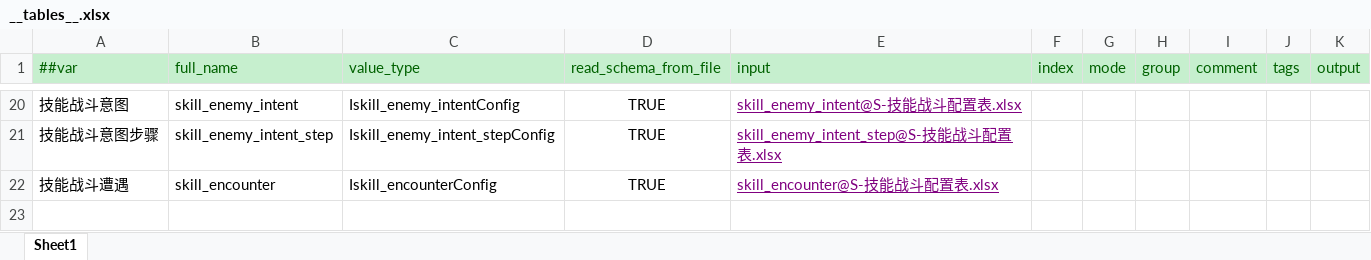
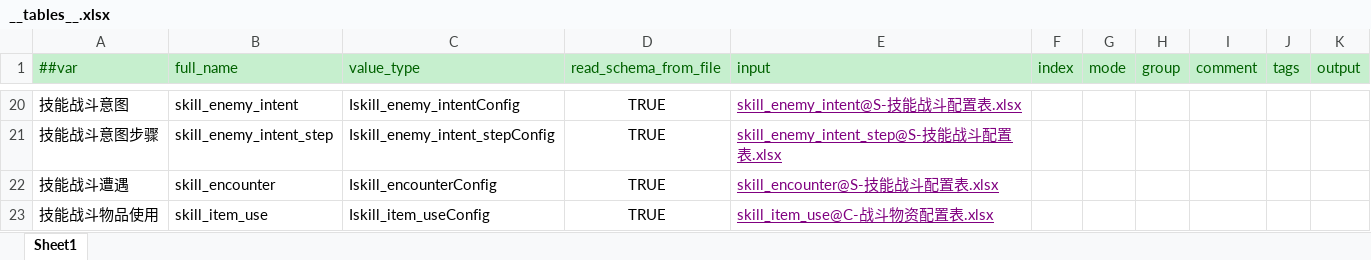
Before and after one commit to ruoqingxin/config, an Excel workbook: Datas/__tables__.xlsx, sheet Sheet1, drawn as a sheet; only a part is shown, gaps mark what is left out; values as stored, in another font and other column widths than the file's, no borders; the diff names each change by its address in the sheet, - before the commit and + after, or states it on an @@ line.

```diff
--- a/Datas/__tables__.xlsx (sheet Sheet1)
+++ b/Datas/__tables__.xlsx (sheet Sheet1)
+row 23: 技能战斗物品使用 | skill_item_use | Iskill_item_useConfig | TRUE | skill_item_use@C-战斗物资配置表.xlsx
```
Also changed, not shown: Datas/W-物品配置表.xlsx, 7 other files.
